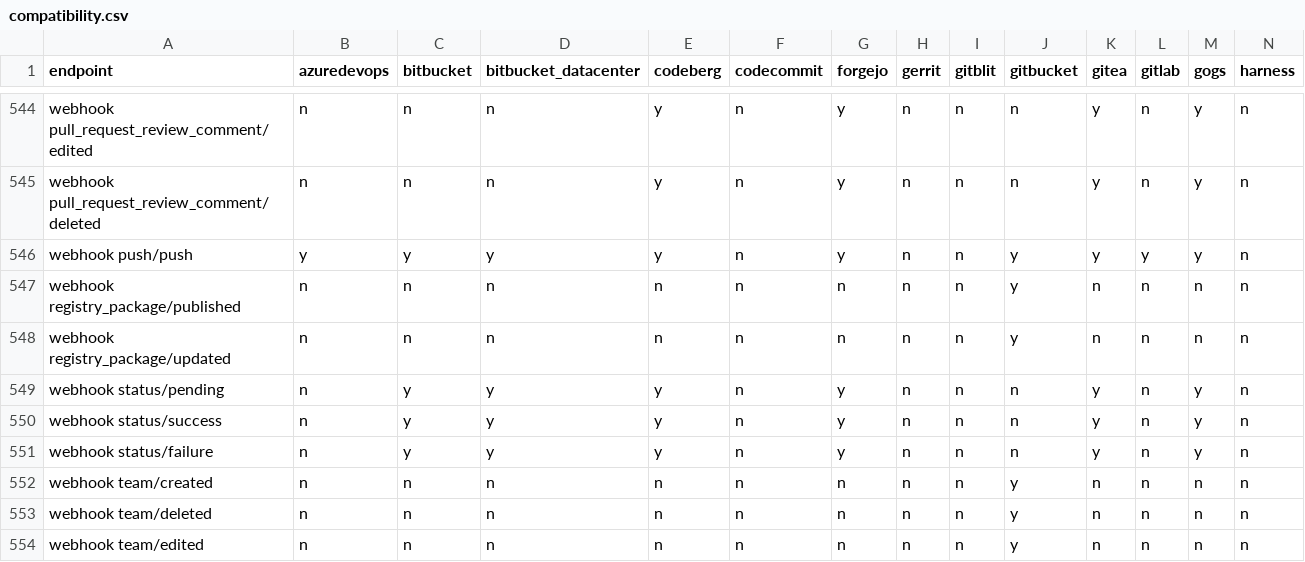
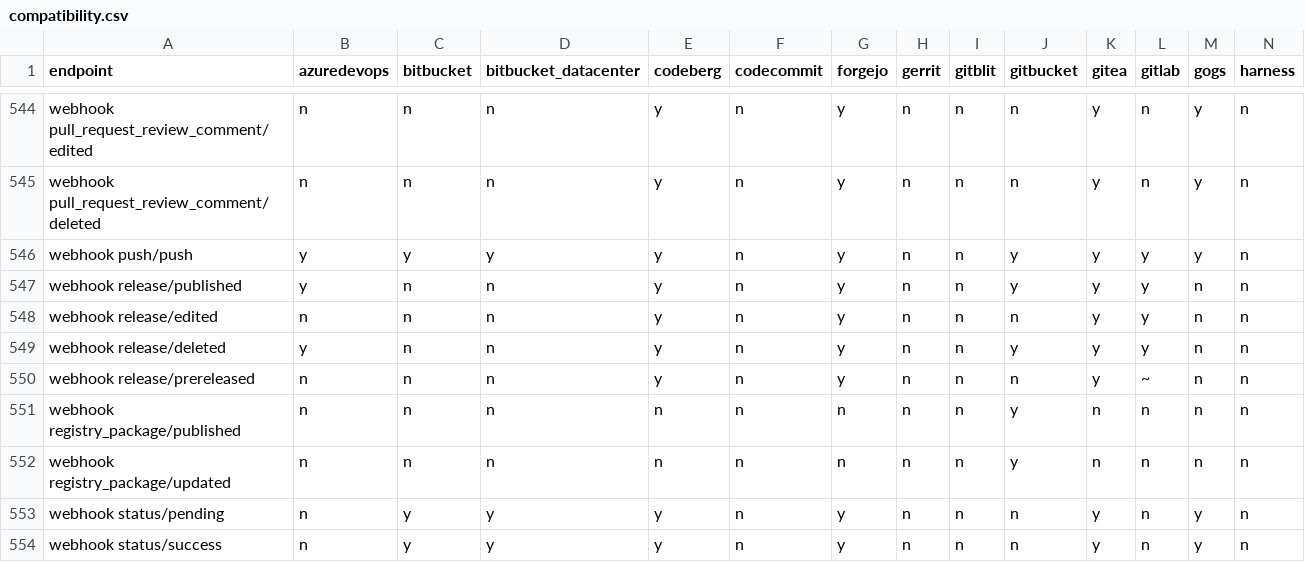
Before and after one commit to rhencke/confusio, a CSV file: site/compatibility.csv, drawn as a sheet; only a part is shown, gaps mark what is left out; the shorter side is filled out with more unchanged rows; rows hold the shown columns only; the diff covers the shown part only; the diff names each change by its address in the sheet, - before the commit and + after, or states it on an @@ line.

Commit message:
v3: Webhook — azuredevops source backend (closes #252) (#329)
Fixes #252.

Adds Azure DevOps as a webhook source backend with service-hook
authentication, canonical event IDs, and translations for Git/PR,
build/pipeline, work item, release/deployment, and Advanced Security
events. Remaining work prevents real-provider checks from running
automatically so normal tests stay on fixtures and never hit live
services.

---

## Work queue

<!-- WORK_QUEUE_START -->

<details><summary>Completed (8)</summary>

- [x] [Prevent real-provider tests from running
automatically](https://github.com/rhencke/confusio/pull/329#discussion_r3167761615)
<!-- type:thread -->
- [x] Implement Azure DevOps Advanced Security webhooks <!-- type:spec
-->
- [x] Finalize Azure DevOps webhook tests, matrix, and docs <!--
type:spec -->
- [x] Implement Azure DevOps release and deployment webhooks <!--
type:spec -->
- [x] Implement Azure DevOps Git and pull request webhooks <!--
type:spec -->
- [x] Implement Azure DevOps work item webhooks <!-- type:spec -->
- [x] Align Azure DevOps webhook auth and event IDs <!-- type:spec -->
- [x] Implement Azure DevOps build and pipeline webhooks <!-- type:spec
-->
</details>
<!-- WORK_QUEUE_END -->

---------

Co-authored-by: Fido Can Code <190991155+FidoCanCode@users.noreply.github.com>

```diff
--- a/site/compatibility.csv
+++ b/site/compatibility.csv
+row 547: webhook release/published | y | n | n | y | n | y | n | n | y | y | y | n | n
+row 548: webhook release/edited | n | n | n | y | n | y | n | n | n | y | y | n | n
+row 549: webhook release/deleted | y | n | n | y | n | y | n | n | y | y | y | n | n
+row 550: webhook release/prereleased | n | n | n | y | n | y | n | n | n | y | ~ | n | n
```
Also changed, not shown: 19 edited cells elsewhere in this file, 26 other files.
